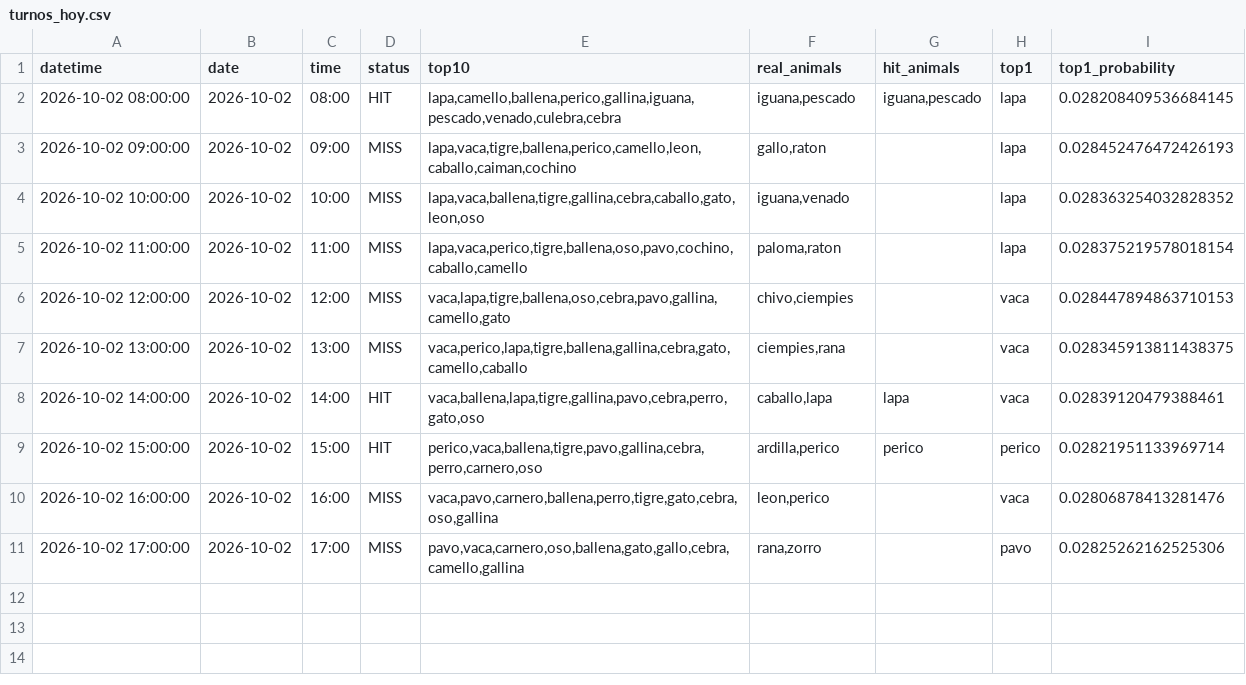
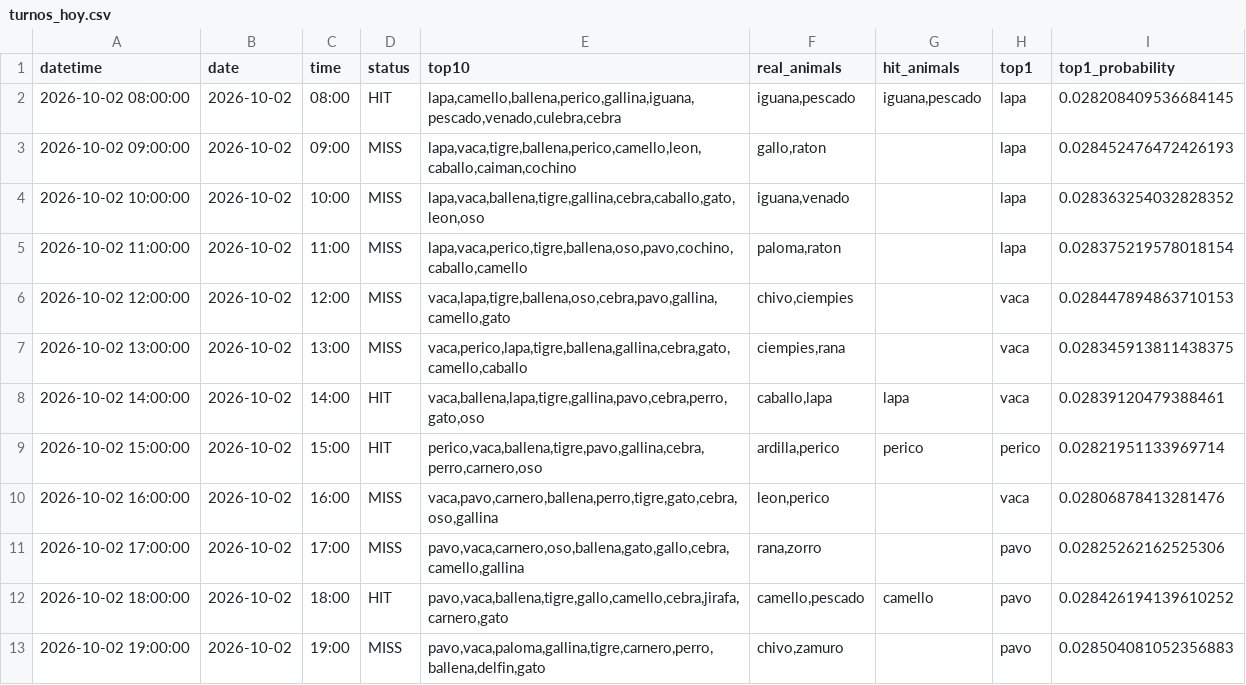
Before and after one commit to Juan571/testingprob, a CSV file: v7_output/turnos_hoy.csv, drawn as a sheet; the diff names each change by its address in the sheet, - before the commit and + after, or states it on an @@ line.

```diff
--- a/v7_output/turnos_hoy.csv
+++ b/v7_output/turnos_hoy.csv
+row 12: 2026-10-02 18:00:00 | 2026-10-02 | 18:00 | HIT | pavo,vaca,ballena,tigre,gallo,camello,cebra,jirafa,carnero,gato | camello,pescado | camello | pavo | 0.028426194139610252
+row 13: 2026-10-02 19:00:00 | 2026-10-02 | 19:00 | MISS | pavo,vaca,paloma,gallina,tigre,carnero,perro,ballena,delfin,gato | chivo,zamuro |  | pavo | 0.028504081052356883
```
Also changed, not shown: v7_output/backtest.csv, v7_output/patrones.csv, 4 other files.
